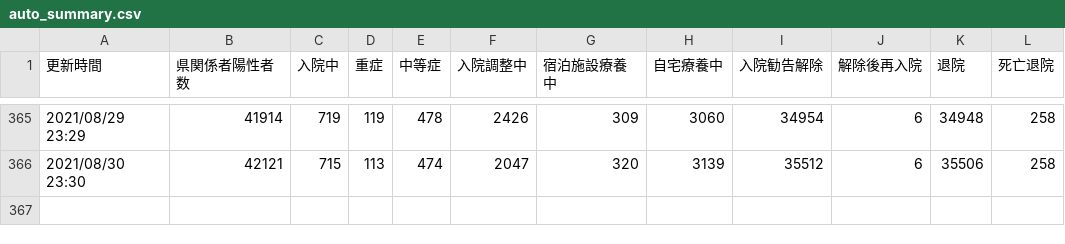
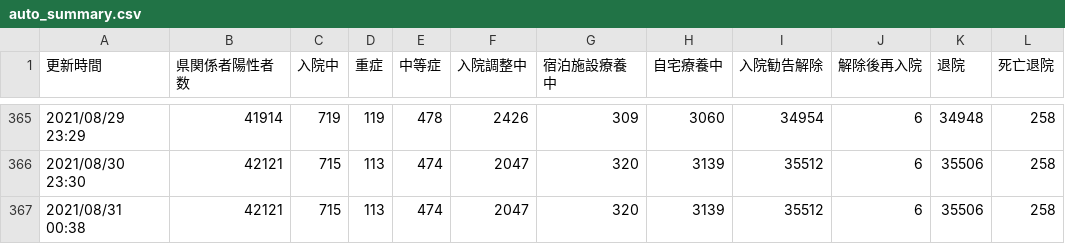
Before and after one commit to Code-for-OKINAWA/covid19-pdf-parser, a CSV file: data/auto_summary.csv, drawn as a sheet; only a part is shown, gaps mark what is left out; the diff names each change by its address in the sheet, - before the commit and + after, or states it on an @@ line.

Commit message:
[BOT] Update auto_output.csv

```diff
--- a/data/auto_summary.csv
+++ b/data/auto_summary.csv
+row 367: 2021/08/31 00:38 | 42121 | 715 | 113 | 474 | 2047 | 320 | 3139 | 35512 | 6 | 35506 | 258
```
